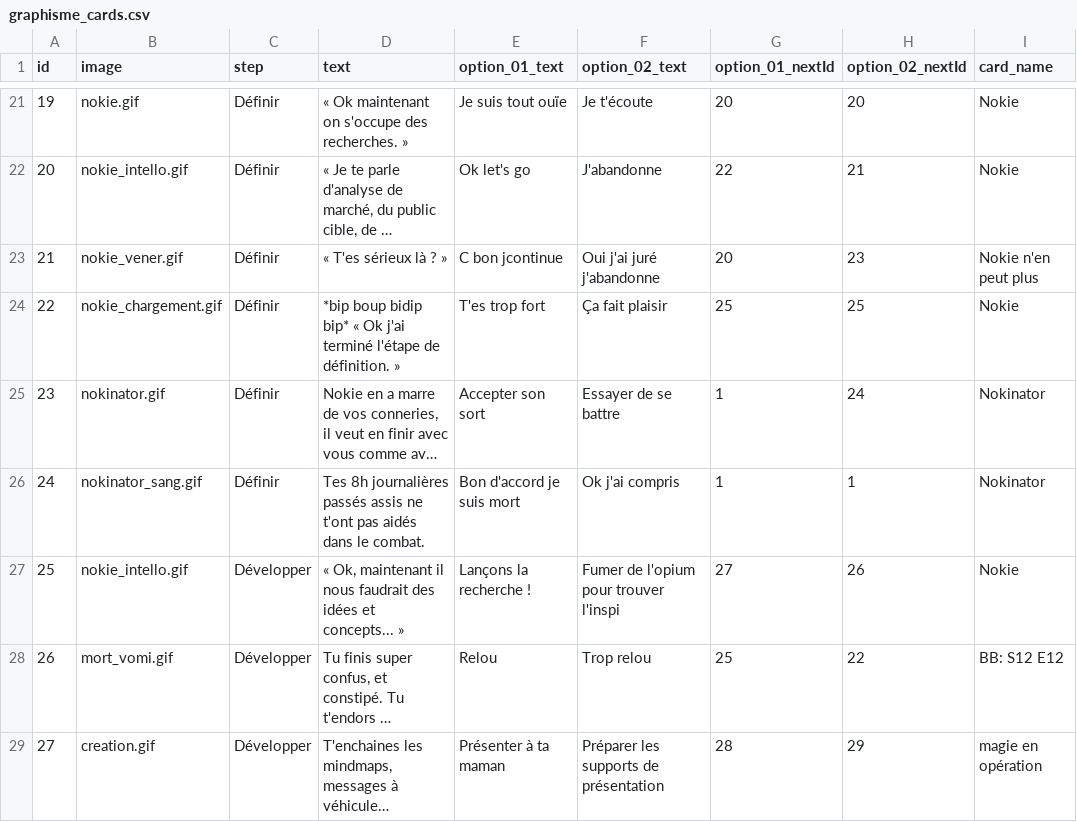
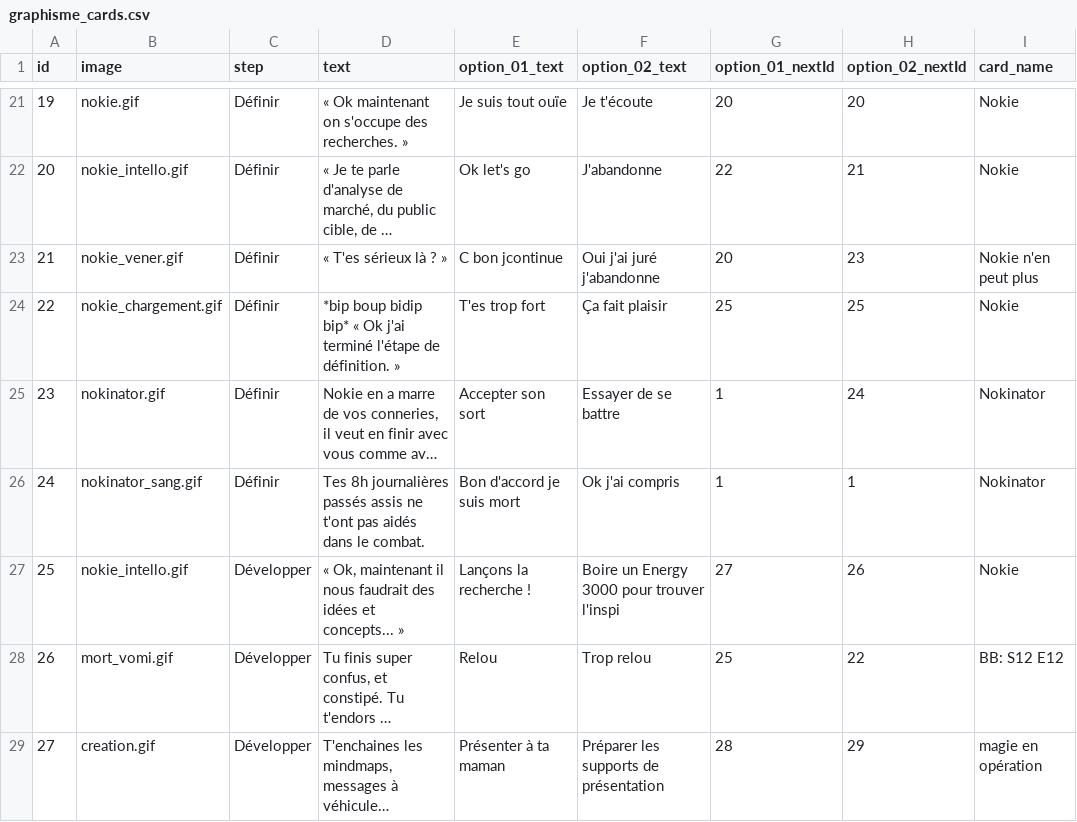
Before and after one commit to eikonlab/nokie, a CSV file: src/data/graphisme_cards.csv, drawn as a sheet; only a part is shown, gaps mark what is left out; long unchanged cells end in …; the diff names each change by its address in the sheet, - before the commit and + after, or states it on an @@ line.

Commit message:
main: changed csv

```diff
--- a/src/data/graphisme_cards.csv
+++ b/src/data/graphisme_cards.csv
-F27 (option_02_text): Fumer de l'opium pour trouver l'inspi
+F27 (option_02_text): Boire un Energy 3000 pour trouver l'inspi
```
